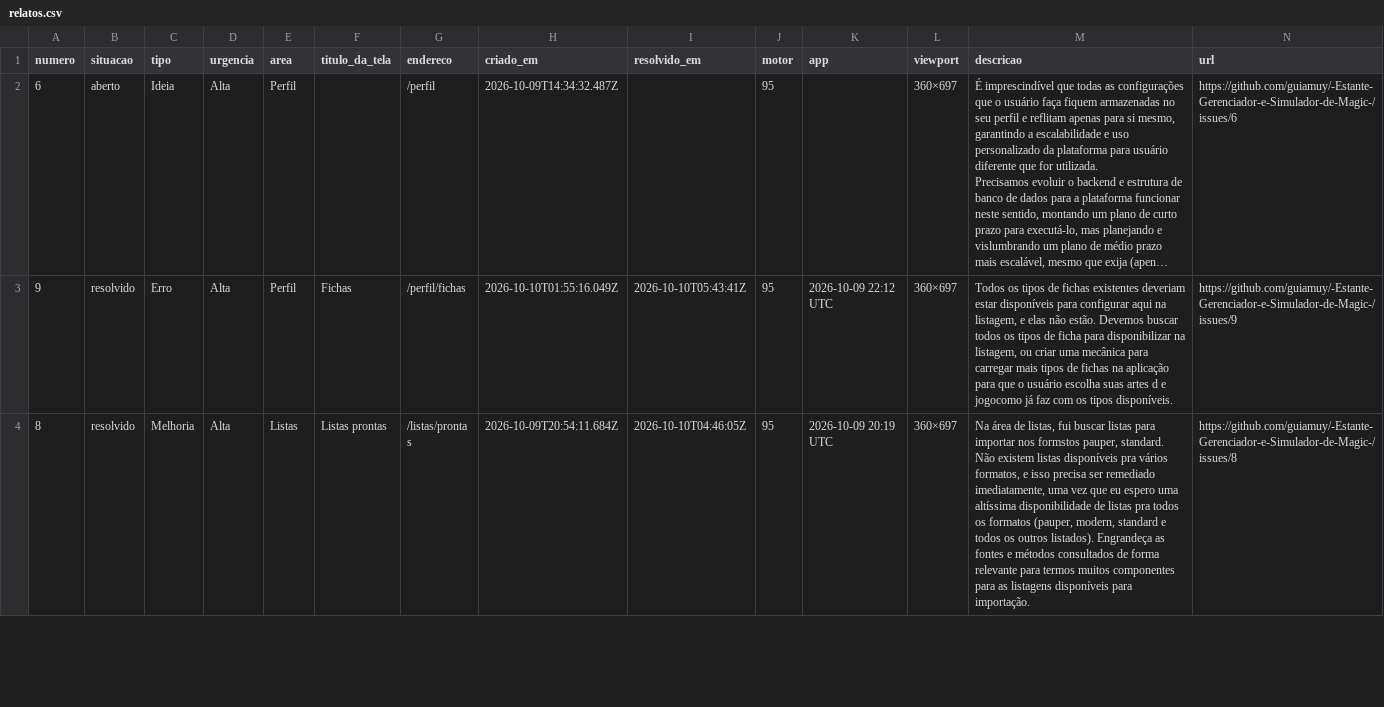
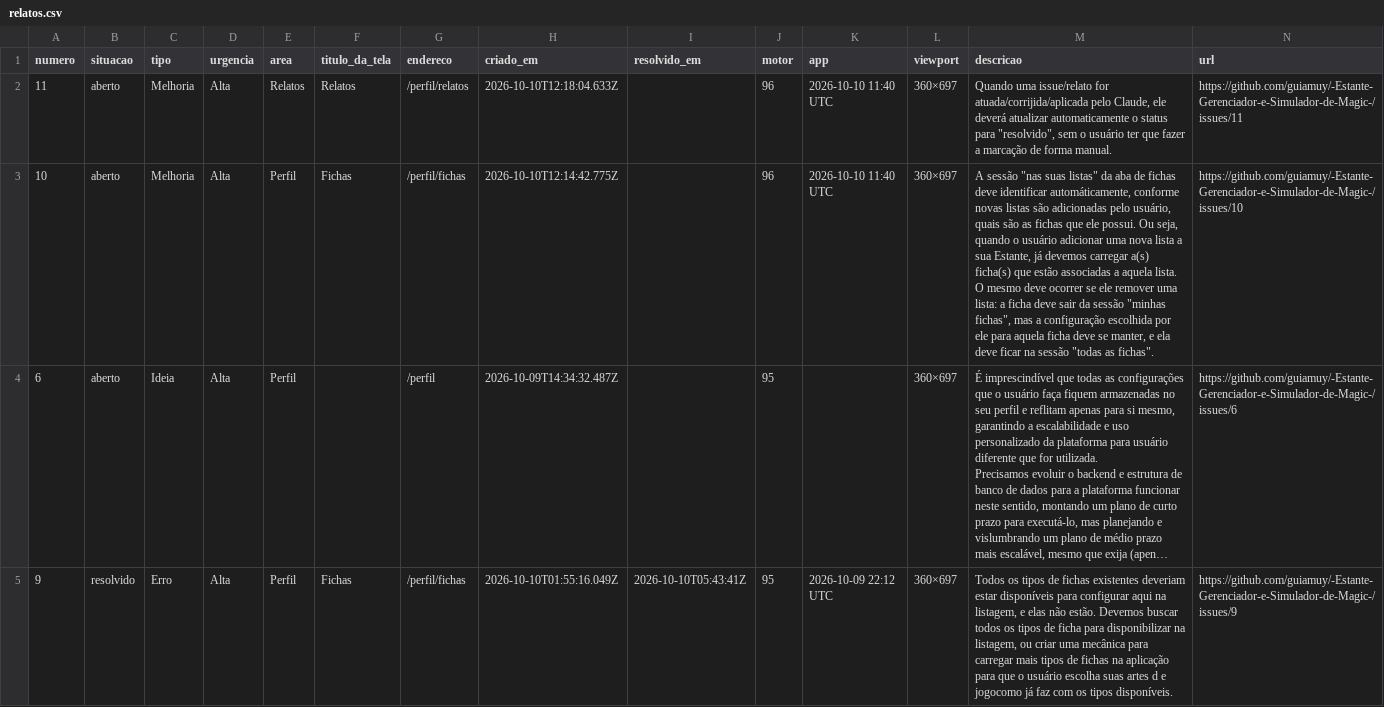
Before and after one commit to guiamuy/-Estante-Gerenciador-e-Simulador-de-Magic-, a CSV file: relatos.csv, drawn as a sheet; only a part is shown; the shorter side is filled out with more unchanged rows; long unchanged cells end in …; the diff names each change by its address in the sheet, - before the commit and + after, or states it on an @@ line.

```diff
--- a/relatos.csv
+++ b/relatos.csv
+row 2: 11 | aberto | Melhoria | Alta | Relatos | Relatos | /perfil/relatos | 2026-10-10T12:18:04.633Z |  | 96 | 2026-10-10 11:40 UTC | 360×697 | Quando uma issue/relato for atuada/corrijida/aplicada pelo Claude, ele deverá atualizar automaticamente o status para "resolvido", sem o usuário ter que fazer a marcação de forma manual. | https://github.com/guiamuy/-Estante-Gerenciador-e-Simulador-de-Magic-/issues/11
+row 3: 10 | aberto | Melhoria | Alta | Perfil | Fichas | /perfil/fichas | 2026-10-10T12:14:42.775Z |  | 96 | 2026-10-10 11:40 UTC | 360×697 | A sessão "nas suas listas" da aba de fichas deve identificar automáticamente, conforme novas listas são adicionadas pelo usuário, quais são as fichas que ele possui. Ou seja, quando o usuário adicionar uma nova lista a sua Estante, já devemos carregar a(s) ficha(s) que estão associadas a aquela lista. O mesmo deve ocorrer se ele remover uma lista: a ficha deve sair da sessão "minhas fichas", mas a configuração escolhida por ele para aquela ficha deve se manter, e ela deve ficar na sessão "todas as fichas". | https://github.com/guiamuy/-Estante-Gerenciador-e-Simulador-de-Magic-/issues/10
```
Also changed, not shown: 1 other file.
